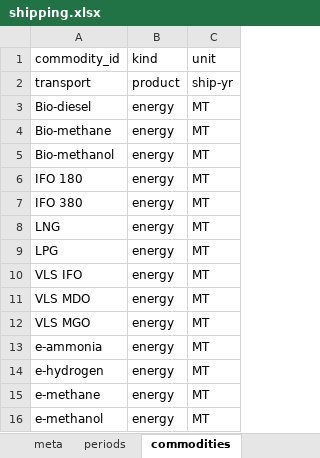
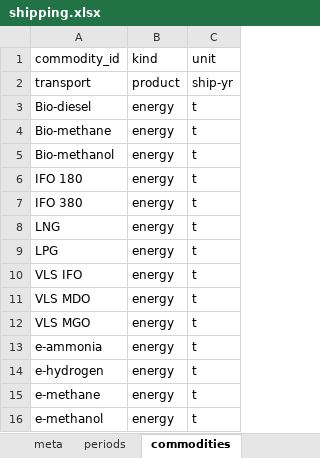
Before and after one commit to iam-hongsanghyun/pathwise, an Excel workbook: frontend/pathwise/public/examples/shipping.xlsx, sheet commodities, drawn as a sheet; values as stored, in another font and other column widths than the file's, no borders; the diff names each change by its address in the sheet, - before the commit and + after, or states it on an @@ line.

```diff
--- a/frontend/pathwise/public/examples/shipping.xlsx (sheet commodities)
+++ b/frontend/pathwise/public/examples/shipping.xlsx (sheet commodities)
-C3:C16 (unit): MT
+C3:C16 (unit): t
```
Also changed, not shown: frontend/pathwise/public/examples/petrochemical.xlsx, 2 other files.
